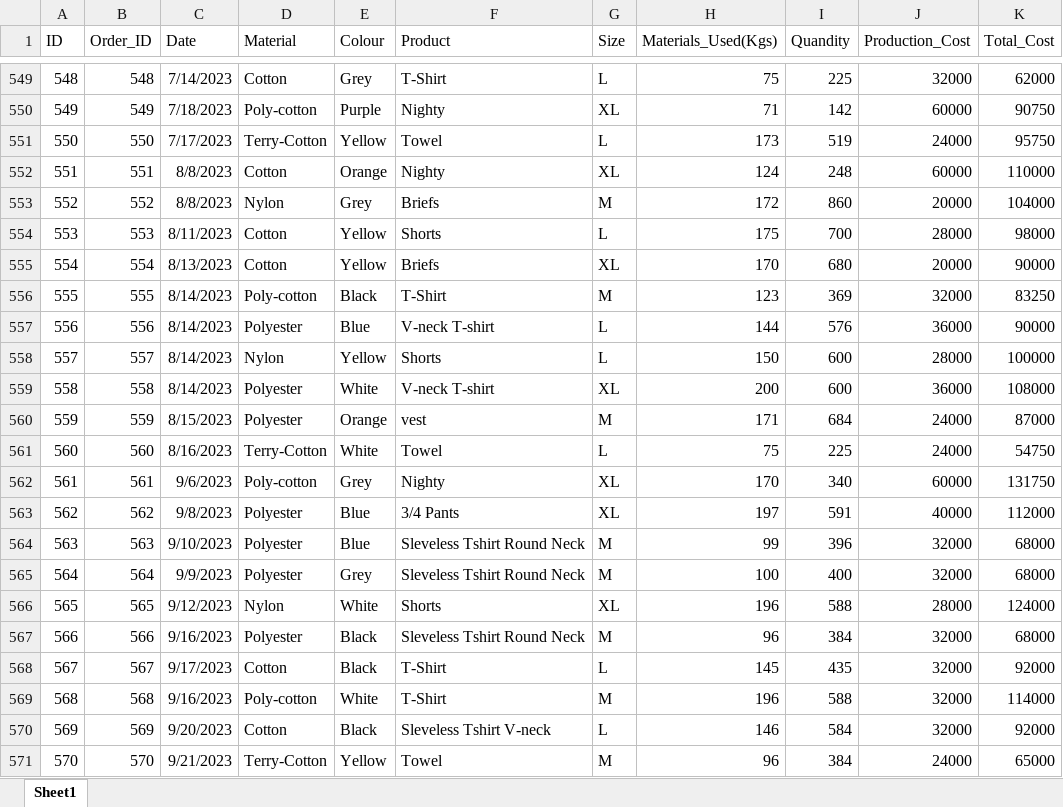
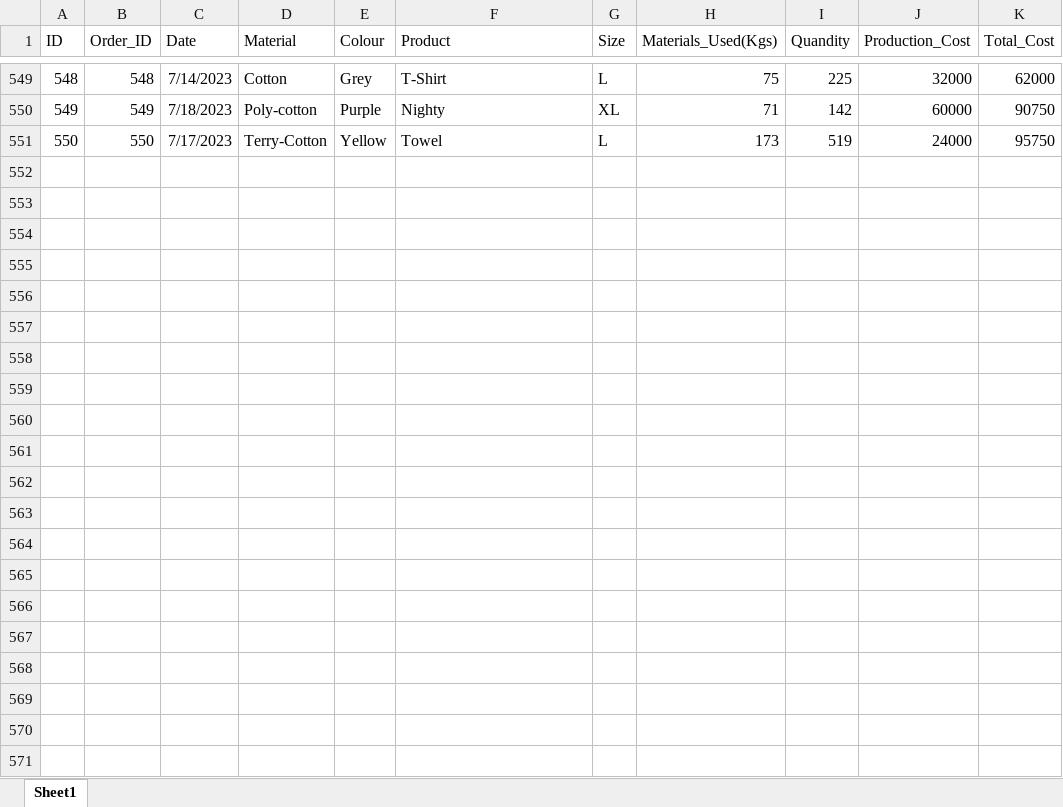
Before and after one commit to Sundar-600/Inventory_Sales_Analyzer, an Excel workbook: Dataset/Inventory.xlsx, sheet Sheet1, drawn as a sheet; only a part is shown, gaps mark what is left out; values as stored, in another font and other column widths than the file's, no borders; the diff names each change by its address in the sheet, - before the commit and + after, or states it on an @@ line.

```diff
--- a/Dataset/Inventory.xlsx (sheet Sheet1)
+++ b/Dataset/Inventory.xlsx (sheet Sheet1)
-row 552: 551 | 551 | 8/8/2023 | Cotton | Orange | Nighty | XL | 124 | 248 | 60000 | 110000
-row 553: 552 | 552 | 8/8/2023 | Nylon | Grey | Briefs | M | 172 | 860 | 20000 | 104000
-row 554: 553 | 553 | 8/11/2023 | Cotton | Yellow | Shorts | L | 175 | 700 | 28000 | 98000
-row 555: 554 | 554 | 8/13/2023 | Cotton | Yellow | Briefs | XL | 170 | 680 | 20000 | 90000
-row 556: 555 | 555 | 8/14/2023 | Poly-cotton | Black | T-Shirt | M | 123 | 369 | 32000 | 83250
-row 557: 556 | 556 | 8/14/2023 | Polyester | Blue | V-neck T-shirt | L | 144 | 576 | 36000 | 90000
-row 558: 557 | 557 | 8/14/2023 | Nylon | Yellow | Shorts | L | 150 | 600 | 28000 | 100000
-row 559: 558 | 558 | 8/14/2023 | Polyester | White | V-neck T-shirt | XL | 200 | 600 | 36000 | 108000
-row 560: 559 | 559 | 8/15/2023 | Polyester | Orange | vest | M | 171 | 684 | 24000 | 87000
-row 561: 560 | 560 | 8/16/2023 | Terry-Cotton | White | Towel | L | 75 | 225 | 24000 | 54750
-row 562: 561 | 561 | 9/6/2023 | Poly-cotton | Grey | Nighty | XL | 170 | 340 | 60000 | 131750
-row 563: 562 | 562 | 9/8/2023 | Polyester | Blue | 3/4 Pants | XL | 197 | 591 | 40000 | 112000
-row 564: 563 | 563 | 9/10/2023 | Polyester | Blue | Sleveless Tshirt Round Neck | M | 99 | 396 | 32000 | 68000
-row 565: 564 | 564 | 9/9/2023 | Polyester | Grey | Sleveless Tshirt Round Neck | M | 100 | 400 | 32000 | 68000
-row 566: 565 | 565 | 9/12/2023 | Nylon | White | Shorts | XL | 196 | 588 | 28000 | 124000
-row 567: 566 | 566 | 9/16/2023 | Polyester | Black | Sleveless Tshirt Round Neck | M | 96 | 384 | 32000 | 68000
-row 568: 567 | 567 | 9/17/2023 | Cotton | Black | T-Shirt | L | 145 | 435 | 32000 | 92000
-row 569: 568 | 568 | 9/16/2023 | Poly-cotton | White | T-Shirt | M | 196 | 588 | 32000 | 114000
-row 570: 569 | 569 | 9/20/2023 | Cotton | Black | Sleveless Tshirt V-neck | L | 146 | 584 | 32000 | 92000
-row 571: 570 | 570 | 9/21/2023 | Terry-Cotton | Yellow | Towel | M | 96 | 384 | 24000 | 65000
```
Also changed, not shown: Dataset/Raw_Materials.xlsx, Dataset/Sales.xlsx, 11 other files.
